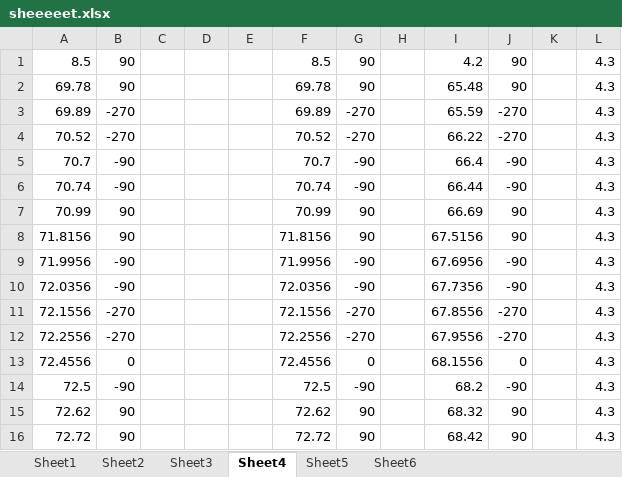
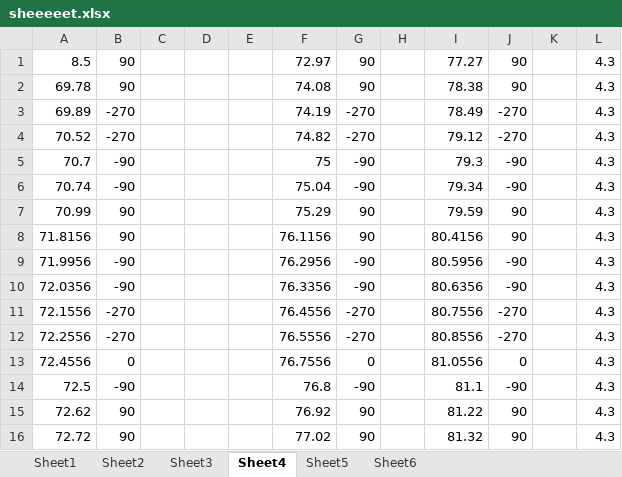
Before and after one commit to Densen90/shaderevent, an Excel workbook: demo_patrick/sheeeeet.xlsx, sheet Sheet4, drawn as a sheet; only a part is shown; values as stored, in another font and other column widths than the file's, no borders; the diff covers the shown part only; the diff names each change by its address in the sheet, - before the commit and + after, or states it on an @@ line.

```diff
--- a/demo_patrick/sheeeeet.xlsx (sheet Sheet4)
+++ b/demo_patrick/sheeeeet.xlsx (sheet Sheet4)
-F1: 8.5
+F1: 72.97
-I1: 4.2
+I1: 77.27
-F2: 69.78
+F2: 74.08
-I2: 65.48
+I2: 78.38
-F3: 69.89
+F3: 74.19
-I3: 65.59
+I3: 78.49
-F4: 70.52
+F4: 74.82
-I4: 66.22
+I4: 79.12
-F5: 70.7
+F5: 75
-I5: 66.4
+I5: 79.3
-F6: 70.74
+F6: 75.04
-I6: 66.44
+I6: 79.34
-F7: 70.99
+F7: 75.29
-I7: 66.69
+I7: 79.59
-F8: 71.8156
+F8: 76.1156
-I8: 67.5156
+I8: 80.4156
-F9: 71.9956
+F9: 76.2956
-I9: 67.6956
+I9: 80.5956
-F10: 72.0356
+F10: 76.3356
-I10: 67.7356
+I10: 80.6356
-F11: 72.1556
+F11: 76.4556
-I11: 67.8556
+I11: 80.7556
-F12: 72.2556
+F12: 76.5556
-I12: 67.9556
+I12: 80.8556
-F13: 72.4556
+F13: 76.7556
-I13: 68.1556
+I13: 81.0556
-F14: 72.5
+F14: 76.8
-I14: 68.2
+I14: 81.1
-F15: 72.62
+F15: 76.92
-I15: 68.32
+I15: 81.22
-F16: 72.72
+F16: 77.02
-I16: 68.42
+I16: 81.32
```
Also changed, not shown: 6 edited cells elsewhere in this sheet, sheet Sheet1, 3 other files.
